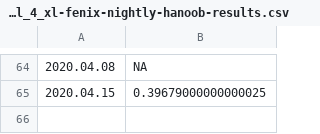
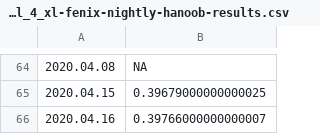
Before and after one commit to bdekoz/FNPRMS-results, a CSV file: pixel_4_xl-fenix-nightly-hanoob-results.csv, drawn as a sheet; only a part is shown, gaps mark what is left out.

```diff
--- a/pixel_4_xl-fenix-nightly-hanoob-results.csv
+++ b/pixel_4_xl-fenix-nightly-hanoob-results.csv
@@ -65 +65,2 @@
 2020.04.15, 0.39679000000000025
+2020.04.16, 0.39766000000000007
```
Also changed, not shown: pixel_4_xl-fenix-nightly-al-results.csv, pixel_4_xl-fenix-nightly-ha-results.csv, 17 other files.
